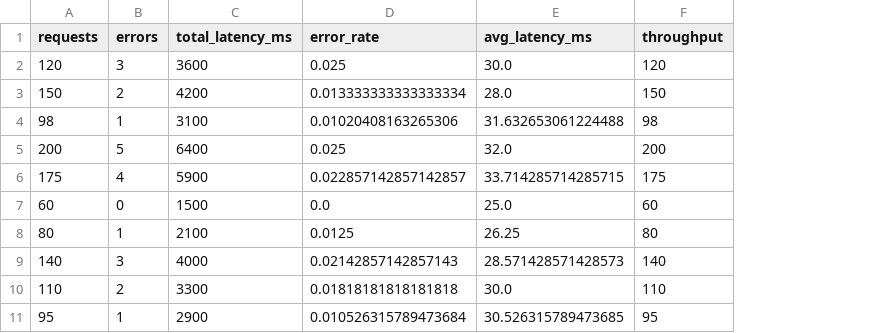
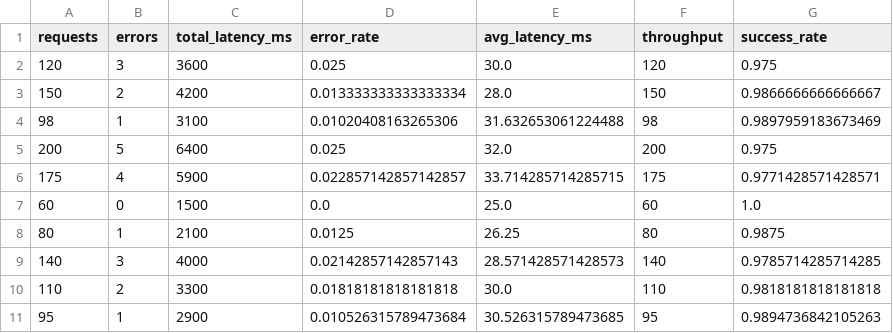
Before and after one commit to brandonjbbb/cintel-03-signal-design, a CSV file: artifacts/signals_brandon.csv, drawn as a sheet; the diff names each change by its address in the sheet, - before the commit and + after, or states it on an @@ line.

Commit message:
Add success_rate signal to system metrics pipeline

```diff
--- a/artifacts/signals_brandon.csv
+++ b/artifacts/signals_brandon.csv
+column G (success_rate), rows 2-11: 0.975 | 0.9866666666666667 | 0.9897959183673469 | 0.975 | 0.9771428571428571 | 1.0 | 0.9875 | 0.9785714285714285 | 0.9818181818181818 | 0.9894736842105263
```
Also changed, not shown: 4 other files.
